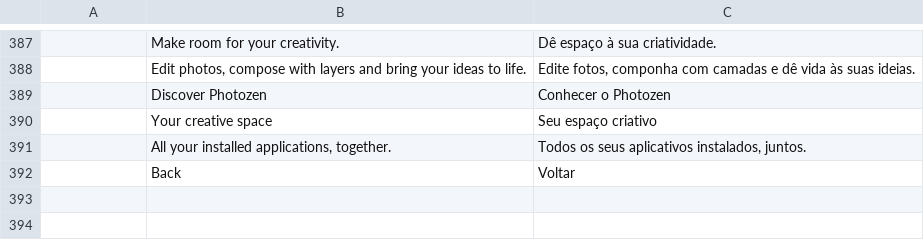
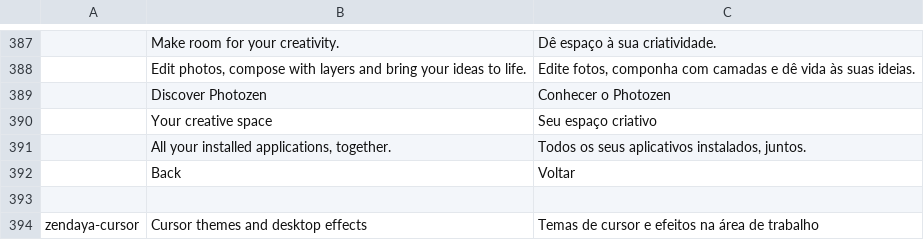
Before and after one commit to zendaya-tech/zendaya-launcher, a TSV file: crates/ui-egui/src/i18n/pt-BR.tsv, drawn as a sheet; only a part is shown, gaps mark what is left out; the diff names each change by its address in the sheet, - before the commit and + after, or states it on an @@ line.

```diff
--- a/crates/ui-egui/src/i18n/pt-BR.tsv
+++ b/crates/ui-egui/src/i18n/pt-BR.tsv
+row 393: (empty)
+row 394: zendaya-cursor | Cursor themes and desktop effects | Temas de cursor e efeitos na área de trabalho
```
Also changed, not shown: crates/ui-egui/src/i18n/es.tsv, crates/ui-egui/src/i18n/fr.tsv, 19 other files.
